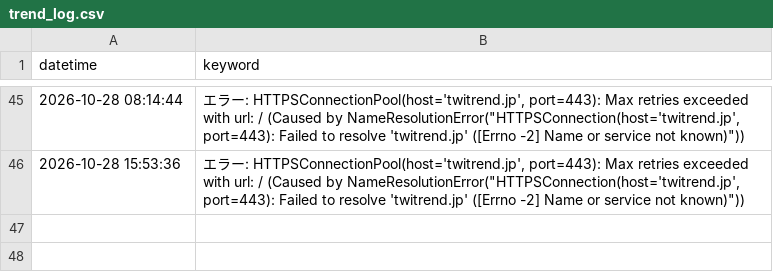
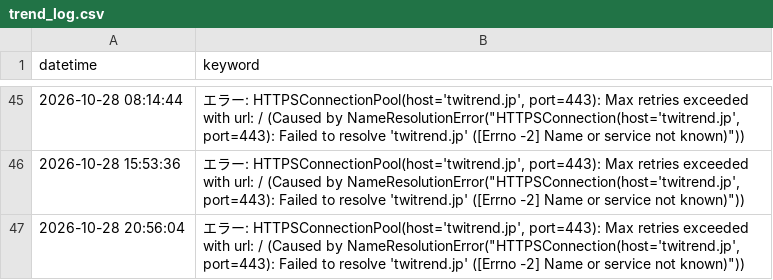
Before and after one commit to soutatu81/otamesi, a CSV file: trend_log.csv, drawn as a sheet; only a part is shown, gaps mark what is left out; the diff names each change by its address in the sheet, - before the commit and + after, or states it on an @@ line.

```diff
--- a/trend_log.csv
+++ b/trend_log.csv
+row 47: 2026-10-28 20:56:04 | エラー: HTTPSConnectionPool(host='twitrend.jp', port=443): Max retries exceeded with url: / (Caused by NameResolutionError("HTTPSConnection(host='twitrend.jp', port=443): Failed to resolve 'twitrend.jp' ([Errno -2] Name or service not known)"))
```
